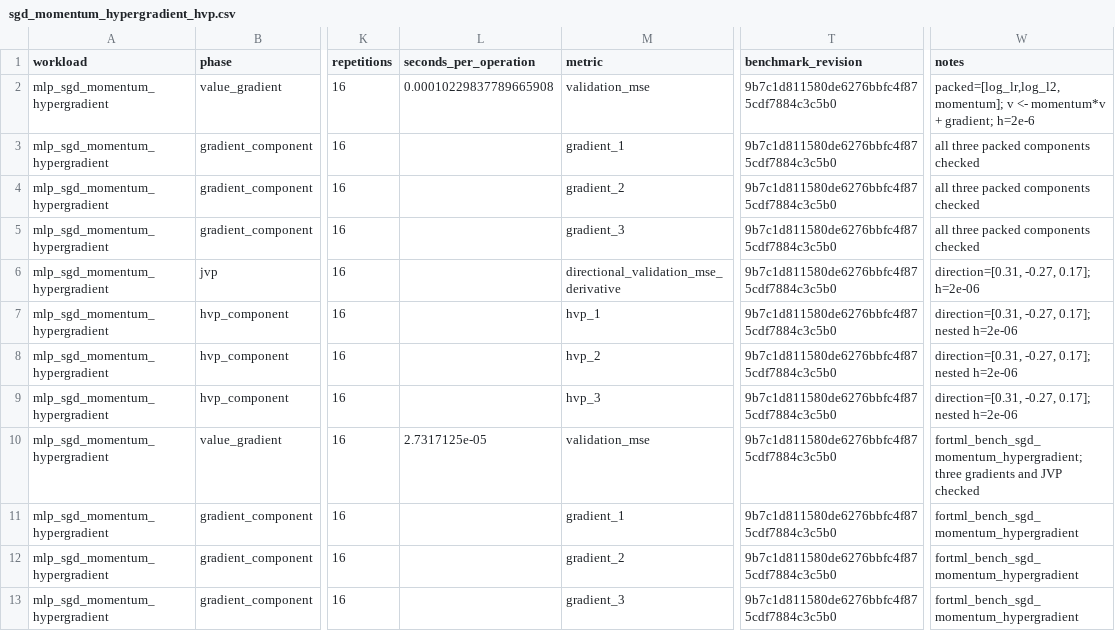
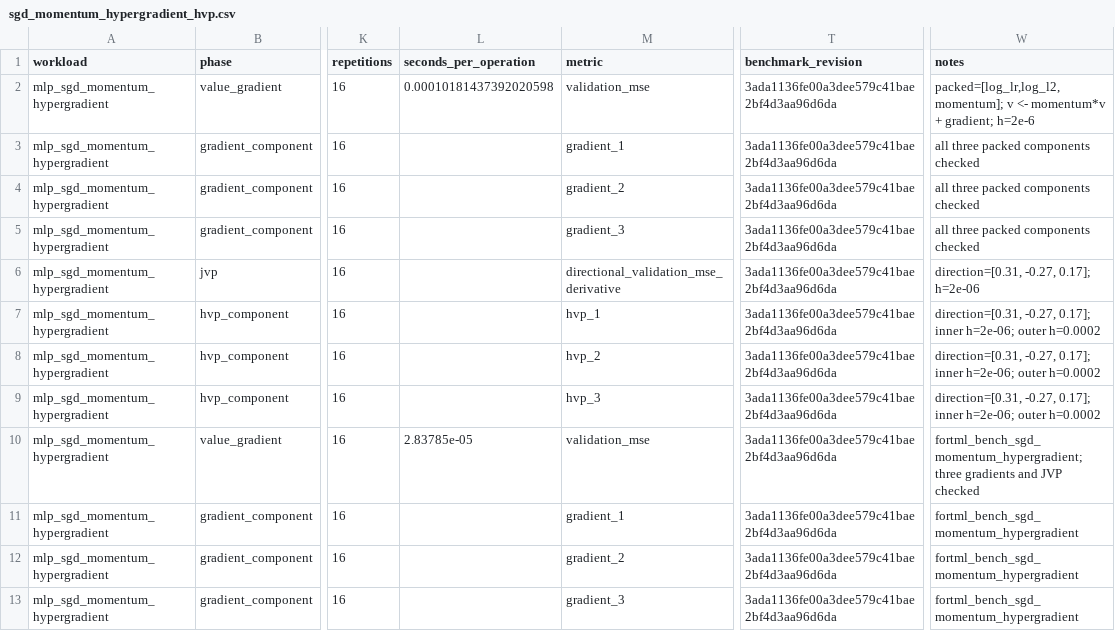
Before and after one commit to lazy-fortran/fortml-bench, a CSV file: results/sgd_momentum_hypergradient_hvp.csv, drawn as a sheet; only a part is shown, gaps mark what is left out; the diff covers the shown part only; the diff names each change by its address in the sheet, - before the commit and + after, or states it on an @@ line.

Commit message:
bench: refresh affine HVP provenance

```diff
--- a/results/sgd_momentum_hypergradient_hvp.csv
+++ b/results/sgd_momentum_hypergradient_hvp.csv
-L2 (seconds_per_operation): 0.00010229837789665908
+L2 (seconds_per_operation): 0.00010181437392020598
-T2:T13 (benchmark_revision): 9b7c1d811580de6276bbfc4f875cdf7884c3c5b0
+T2:T13 (benchmark_revision): 3ada1136fe00a3dee579c41bae2bf4d3aa96d6da
-W7:W9 (notes): …-0.27, 0.17]; nested h=2e-06
+W7:W9 (notes): …-0.27, 0.17]; inner h=2e-06; outer h=0.0002
-L10 (seconds_per_operation): 2.7317125e-05
+L10 (seconds_per_operation): 2.83785e-05
```
Also changed, not shown: 12 edited cells elsewhere in this file.
